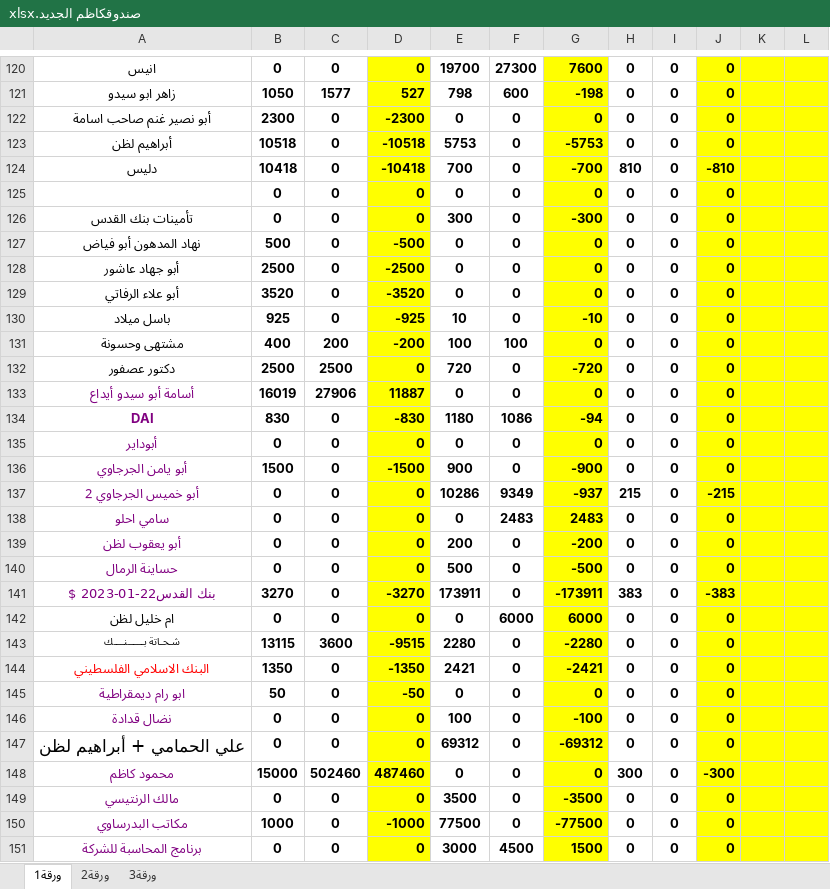
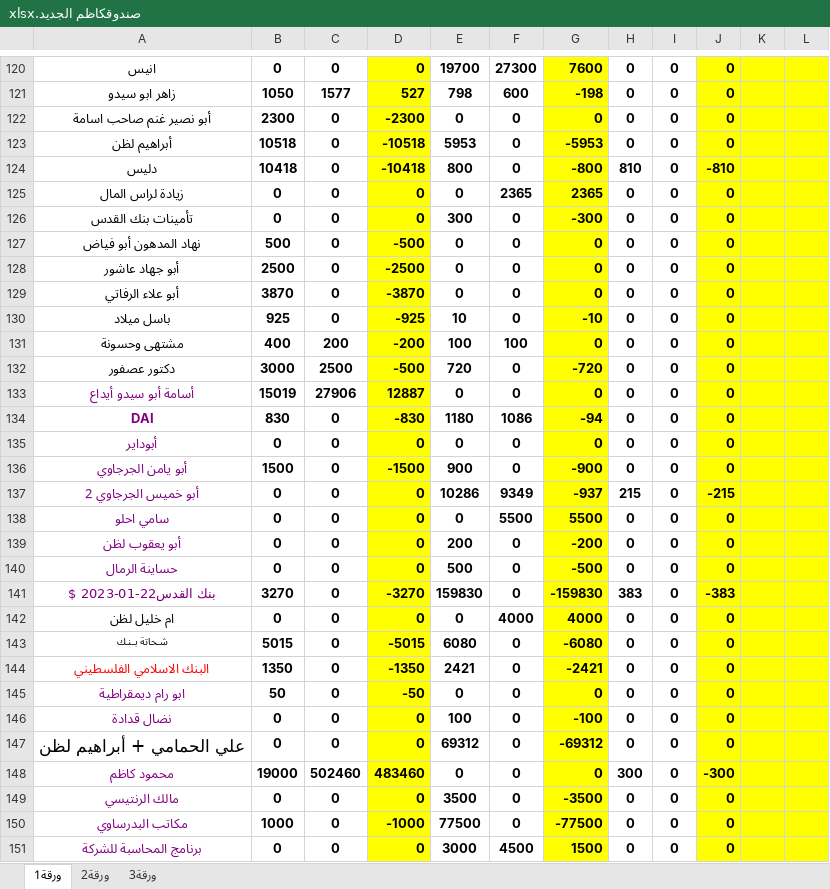
Before and after one commit to palexchange/backend, an Excel workbook: excel/new/صندوقكاظم الجديد.xlsx, sheet ورقة1, drawn as a sheet; only a part is shown, gaps mark what is left out; values as stored, in another font and other column widths than the file's, no borders; removed rows and columns are numbered as before the commit, all else as after; the diff covers the shown part only; the diff names each change by its address in the sheet, - before the commit and + after, or states it on an @@ line.

```diff
--- a/excel/new/صندوقكاظم الجديد.xlsx (sheet ورقة1)
+++ b/excel/new/صندوقكاظم الجديد.xlsx (sheet ورقة1)
-E123: 5753
+E123: 5953
-G123: -5753
+G123: -5953
-E124: 700
+E124: 800
-G124: -700
+G124: -800
-A125: (empty)
+A125: زيادة لراس المال
-F125: 0
+F125: 2365
-G125: 0
+G125: 2365
-B129: 3520
+B129: 3870
-D129: -3520
+D129: -3870
-B132: 2500
+B132: 3000
-D132: 0
+D132: -500
-B133: 16019
+B133: 15019
-D133: 11887
+D133: 12887
-F138: 2483
+F138: 5500
-G138: 2483
+G138: 5500
-E141: 173911
+E141: 159830
-G141: -173911
+G141: -159830
-F142: 6000
+F142: 4000
-G142: 6000
+G142: 4000
-row 143: شـحـاتة بــــــنــــك | 13115 | 3600 | -9515 | 2280 | 0 | -2280 | 0 | 0 | 0
+row 143: شـحاتة بـنـك | 5015 | 0 | -5015 | 6080 | 0 | -6080 | 0 | 0 | 0
-B148: 15000
+B148: 19000
-D148: 487460
+D148: 483460
```
Also changed, not shown: 2 added rows, 2 removed rows and 51 edited cells elsewhere in this sheet, sheet ورقة2, excel/ah_parties.xlsx, excel/boxes.xlsx, 7 other files.
